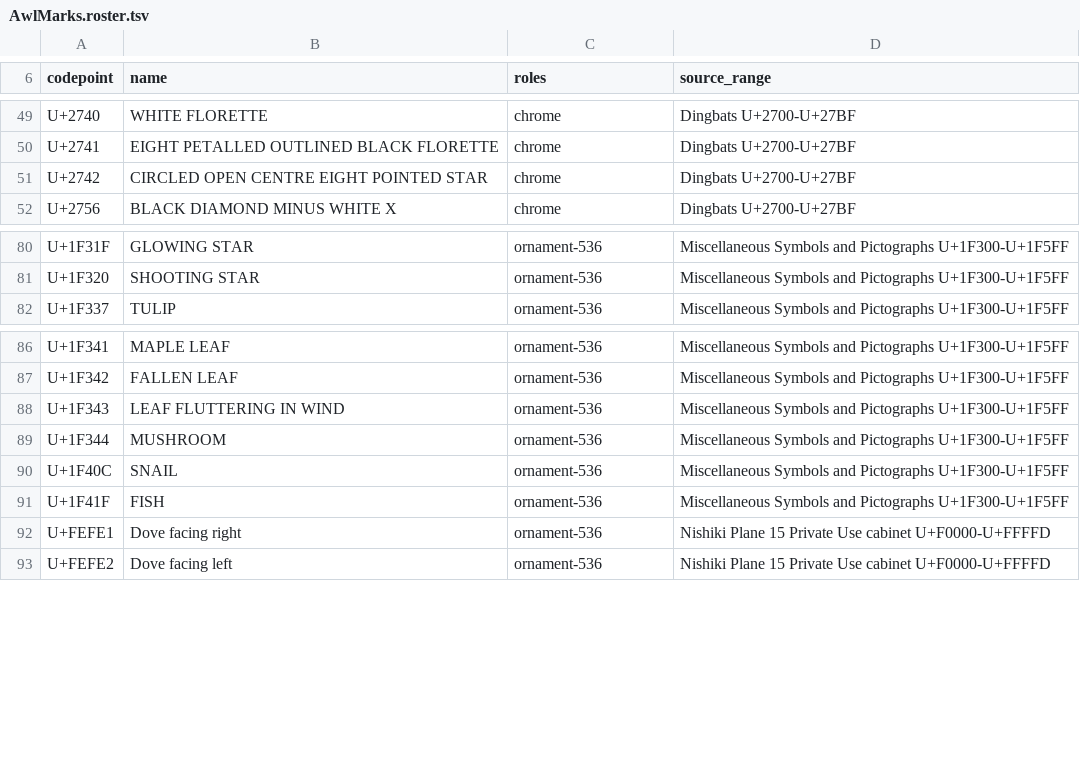
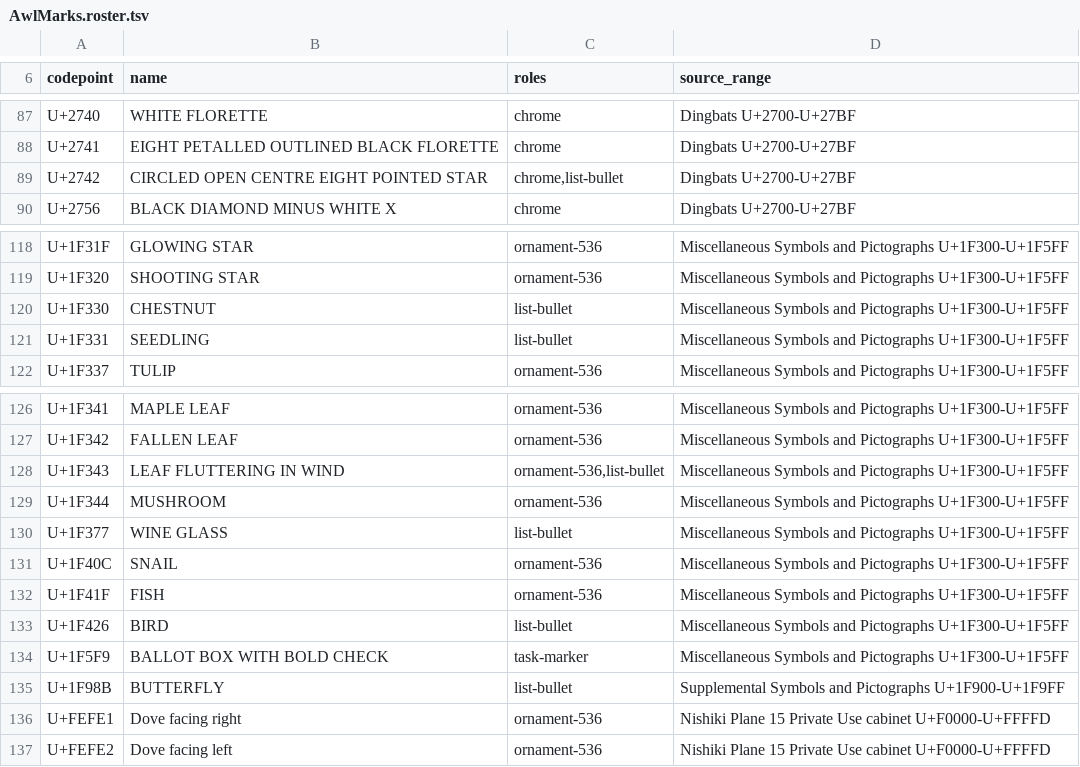
Before and after one commit to Frank-P-Lu/awl-editor, a TSV file: assets/fonts/AwlMarks.roster.tsv, drawn as a sheet; only a part is shown, gaps mark what is left out; the diff covers the shown part only.

Commit message:
render: distinguish list and task ornaments

```diff
--- a/assets/fonts/AwlMarks.roster.tsv
+++ b/assets/fonts/AwlMarks.roster.tsv
@@ -50,3 +88,3 @@ U+2740	WHITE FLORETTE	chrome	Dingbats U+2700-U+27BF
 U+2741	EIGHT PETALLED OUTLINED BLACK FLORETTE	chrome	Dingbats U+2700-U+27BF
-U+2742	CIRCLED OPEN CENTRE EIGHT POINTED STAR	chrome	Dingbats U+2700-U+27BF
+U+2742	CIRCLED OPEN CENTRE EIGHT POINTED STAR	chrome,list-bullet	Dingbats U+2700-U+27BF
 U+2756	BLACK DIAMOND MINUS WHITE X	chrome	Dingbats U+2700-U+27BF
@@ -81,2 +119,4 @@ U+1F31F	GLOWING STAR	ornament-536	Miscellaneous Symbols and Pictographs U+1F300-
 U+1F320	SHOOTING STAR	ornament-536	Miscellaneous Symbols and Pictographs U+1F300-U+1F5FF
+U+1F330	CHESTNUT	list-bullet	Miscellaneous Symbols and Pictographs U+1F300-U+1F5FF
+U+1F331	SEEDLING	list-bullet	Miscellaneous Symbols and Pictographs U+1F300-U+1F5FF
 U+1F337	TULIP	ornament-536	Miscellaneous Symbols and Pictographs U+1F300-U+1F5FF
@@ -87,6 +127,10 @@ U+1F341	MAPLE LEAF	ornament-536	Miscellaneous Symbols and Pictographs U+1F300-U+
 U+1F342	FALLEN LEAF	ornament-536	Miscellaneous Symbols and Pictographs U+1F300-U+1F5FF
-U+1F343	LEAF FLUTTERING IN WIND	ornament-536	Miscellaneous Symbols and Pictographs U+1F300-U+1F5FF
+U+1F343	LEAF FLUTTERING IN WIND	ornament-536,list-bullet	Miscellaneous Symbols and Pictographs U+1F300-U+1F5FF
 U+1F344	MUSHROOM	ornament-536	Miscellaneous Symbols and Pictographs U+1F300-U+1F5FF
+U+1F377	WINE GLASS	list-bullet	Miscellaneous Symbols and Pictographs U+1F300-U+1F5FF
 U+1F40C	SNAIL	ornament-536	Miscellaneous Symbols and Pictographs U+1F300-U+1F5FF
 U+1F41F	FISH	ornament-536	Miscellaneous Symbols and Pictographs U+1F300-U+1F5FF
+U+1F426	BIRD	list-bullet	Miscellaneous Symbols and Pictographs U+1F300-U+1F5FF
+U+1F5F9	BALLOT BOX WITH BOLD CHECK	task-marker	Miscellaneous Symbols and Pictographs U+1F300-U+1F5FF
+U+1F98B	BUTTERFLY	list-bullet	Supplemental Symbols and Pictographs U+1F900-U+1F9FF
 U+FEFE1	Dove facing right	ornament-536	Nishiki Plane 15 Private Use cabinet U+F0000-U+FFFFD
```
Also changed, not shown: 38 added rows elsewhere in this file, 36 other files.
